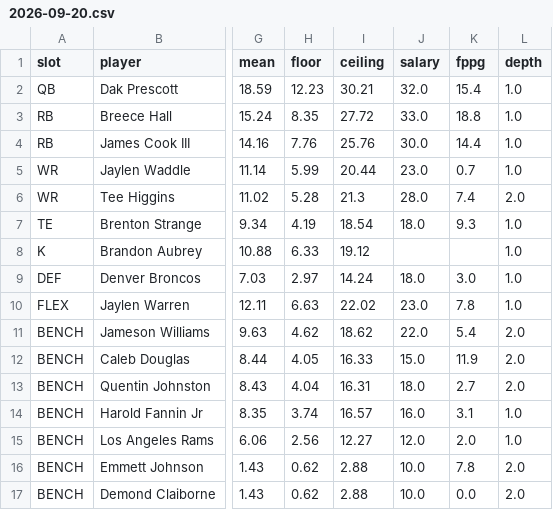
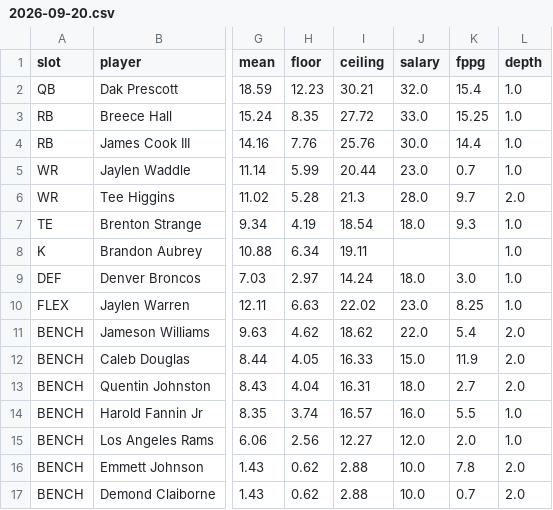
Before and after one commit to Dave356w/-nfl-top25-rankings, a CSV file: site/data/lineup/history/2026-09-20.csv, drawn as a sheet; only a part is shown, gaps mark what is left out; the diff names each change by its address in the sheet, - before the commit and + after, or states it on an @@ line.

```diff
--- a/site/data/lineup/history/2026-09-20.csv
+++ b/site/data/lineup/history/2026-09-20.csv
-K3 (fppg): 18.8
+K3 (fppg): 15.25
-K6 (fppg): 7.4
+K6 (fppg): 9.7
-H8 (floor): 6.33
+H8 (floor): 6.34
-I8 (ceiling): 19.12
+I8 (ceiling): 19.11
-K10 (fppg): 7.8
+K10 (fppg): 8.25
-K14 (fppg): 3.1
+K14 (fppg): 5.5
-K17 (fppg): 0.0
+K17 (fppg): 0.7
```
Also changed, not shown: site/data/history/2026-09-20.csv, site/data/lineup/latest.csv, 27 other files.
